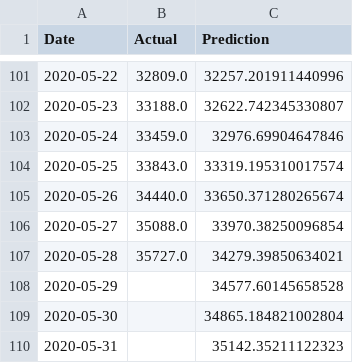
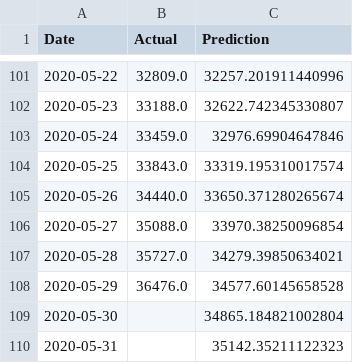
Before and after one commit to bosulliv/covid, a CSV file: data/processed/se_df.csv, drawn as a sheet; only a part is shown, gaps mark what is left out.

```diff
--- a/data/processed/se_df.csv
+++ b/data/processed/se_df.csv
@@ -107,3 +107,3 @@ Date,Actual,Prediction
 2020-05-28,35727.0,34279.39850634021
-2020-05-29,,34577.60145658528
+2020-05-29,36476.0,34577.60145658528
 2020-05-30,,34865.184821002804
```
Also changed, not shown: data/processed/au_df.csv, data/processed/br_df.csv, 10 other files.
